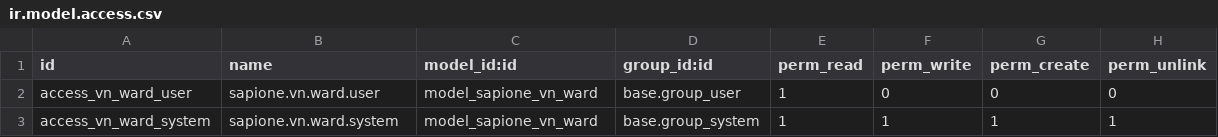
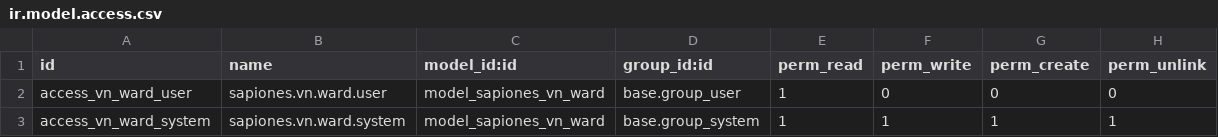
Before and after one commit to bsdinsight/sapiones, a CSV file: l10n_vn_address/security/ir.model.access.csv, drawn as a sheet.

```diff
--- a/l10n_vn_address/security/ir.model.access.csv
+++ b/l10n_vn_address/security/ir.model.access.csv
@@ -1,3 +1,3 @@
 id,name,model_id:id,group_id:id,perm_read,perm_write,perm_create,perm_unlink
-access_vn_ward_user,sapione.vn.ward.user,model_sapione_vn_ward,base.group_user,1,0,0,0
-access_vn_ward_system,sapione.vn.ward.system,model_sapione_vn_ward,base.group_system,1,1,1,1
+access_vn_ward_user,sapiones.vn.ward.user,model_sapiones_vn_ward,base.group_user,1,0,0,0
+access_vn_ward_system,sapiones.vn.ward.system,model_sapiones_vn_ward,base.group_system,1,1,1,1
```
Also changed, not shown: 32 other files.
